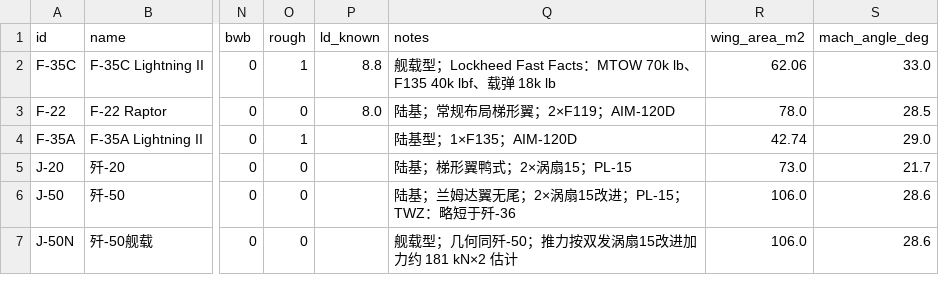
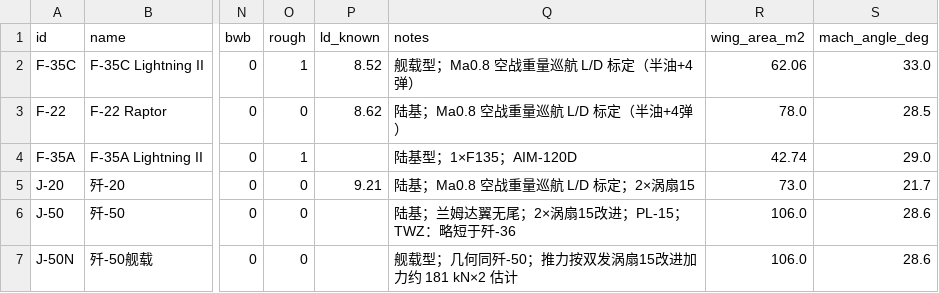
Before and after one commit to xtxsinan-lgtm/military_simulators, a CSV file: data/aircraft_database.csv, drawn as a sheet; only a part is shown, gaps mark what is left out; the diff names each change by its address in the sheet, - before the commit and + after, or states it on an @@ line.

```diff
--- a/data/aircraft_database.csv
+++ b/data/aircraft_database.csv
-P2 (ld_known): 8.8
+P2 (ld_known): 8.52
-Q2 (notes): 舰载型；Lockheed Fast Facts：MTOW 70k lb、F135 40k lbf、载弹 18k lb
+Q2 (notes): 舰载型；Ma0.8 空战重量巡航 L/D 标定（半油+4弹）
-P3 (ld_known): 8.0
+P3 (ld_known): 8.62
-Q3 (notes): 陆基；常规布局梯形翼；2×F119；AIM-120D
+Q3 (notes): 陆基；Ma0.8 空战重量巡航 L/D 标定（半油+4弹）
-P5 (ld_known): (empty)
+P5 (ld_known): 9.21
-Q5 (notes): 陆基；梯形翼鸭式；2×涡扇15；PL-15
+Q5 (notes): 陆基；Ma0.8 空战重量巡航 L/D 标定；2×涡扇15
```
Also changed, not shown: data/combat_radius_engine.csv, 17 other files.
